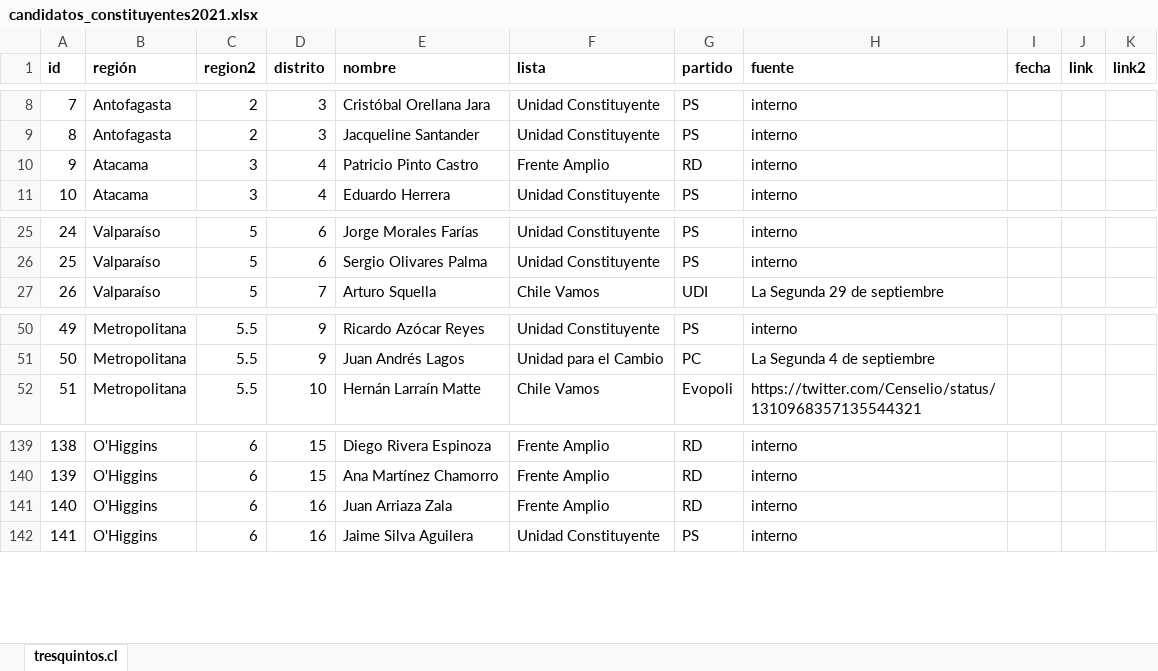
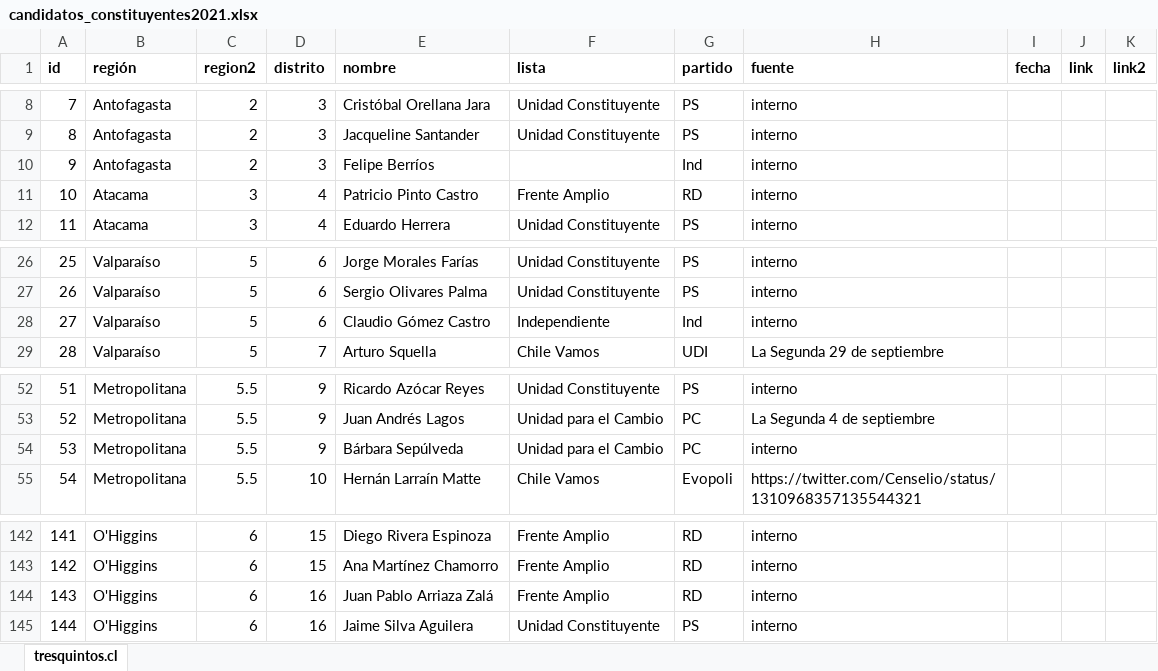
Before and after one commit to tresquintos/candidatos, an Excel workbook: constituyentes 2021/candidatos_constituyentes2021.xlsx, sheet tresquintos.cl, drawn as a sheet; only a part is shown, gaps mark what is left out; values as stored, in another font and other column widths than the file's, no borders; addresses are those after the commit; the diff names each change by its address in the sheet, - before the commit and + after, or states it on an @@ line.

```diff
--- a/constituyentes 2021/candidatos_constituyentes2021.xlsx (sheet tresquintos.cl)
+++ b/constituyentes 2021/candidatos_constituyentes2021.xlsx (sheet tresquintos.cl)
+row 10: 9 | Antofagasta | 2 | 3 | Felipe Berríos |  | Ind | interno
@@ column A (id) renumbered from row 11 down @@
+row 28: 27 | Valparaíso | 5 | 6 | Claudio Gómez Castro | Independiente | Ind | interno
+row 54: 53 | Metropolitana | 5.5 | 9 | Bárbara Sepúlveda | Unidad para el Cambio | PC | interno
-E144 (nombre): Juan Arriaza Zala
+E144 (nombre): Juan Pablo Arriaza Zalá
```
Also changed, not shown: gores 2021/GORES2021.xlsx, presidentes 2021/pres2021.xlsx, 3 other files.
